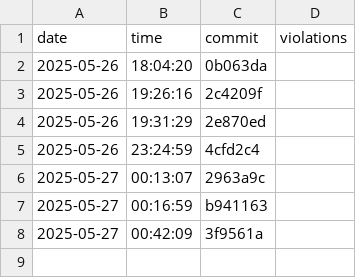
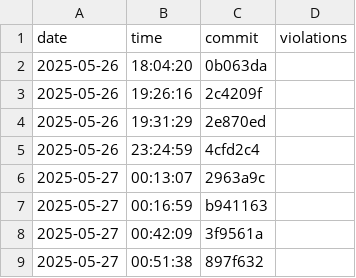
Before and after one commit to AliciaMJH/use, a CSV file: docs/layer-violations.csv, drawn as a sheet; the diff names each change by its address in the sheet, - before the commit and + after, or states it on an @@ line.

```diff
--- a/docs/layer-violations.csv
+++ b/docs/layer-violations.csv
+row 9: 2025-05-27 | 00:51:38 | 897f632
```
Also changed, not shown: docs/build-times.csv.
